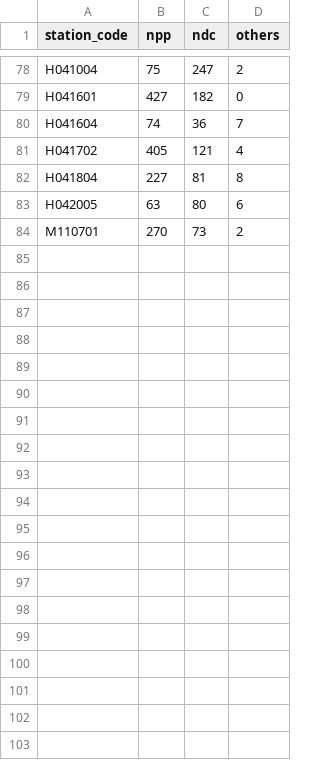
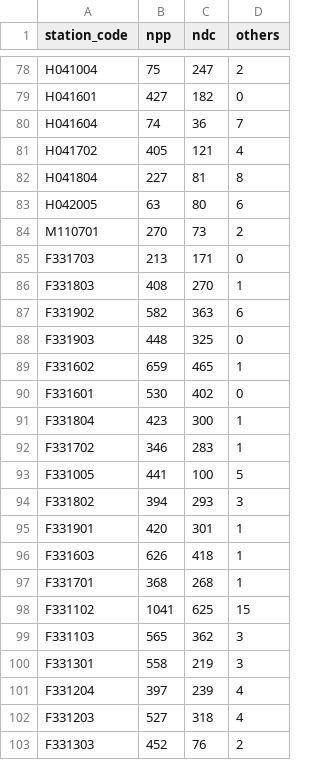
Before and after one commit to dbaeka/elections_app, a CSV file: database/seeders/defaults/results.csv, drawn as a sheet; only a part is shown, gaps mark what is left out; the diff covers the shown part only; the diff names each change by its address in the sheet, - before the commit and + after, or states it on an @@ line.

Commit message:
updated results

```diff
--- a/database/seeders/defaults/results.csv
+++ b/database/seeders/defaults/results.csv
+row 85: F331703 | 213 | 171 | 0
+row 86: F331803 | 408 | 270 | 1
+row 87: F331902 | 582 | 363 | 6
+row 88: F331903 | 448 | 325 | 0
+row 89: F331602 | 659 | 465 | 1
+row 90: F331601 | 530 | 402 | 0
+row 91: F331804 | 423 | 300 | 1
+row 92: F331702 | 346 | 283 | 1
+row 93: F331005 | 441 | 100 | 5
+row 94: F331802 | 394 | 293 | 3
+row 95: F331901 | 420 | 301 | 1
+row 96: F331603 | 626 | 418 | 1
+row 97: F331701 | 368 | 268 | 1
+row 98: F331102 | 1041 | 625 | 15
+row 99: F331103 | 565 | 362 | 3
+row 100: F331301 | 558 | 219 | 3
+row 101: F331204 | 397 | 239 | 4
+row 102: F331203 | 527 | 318 | 4
+row 103: F331303 | 452 | 76 | 2
```
Also changed, not shown: 11 added rows elsewhere in this file.
